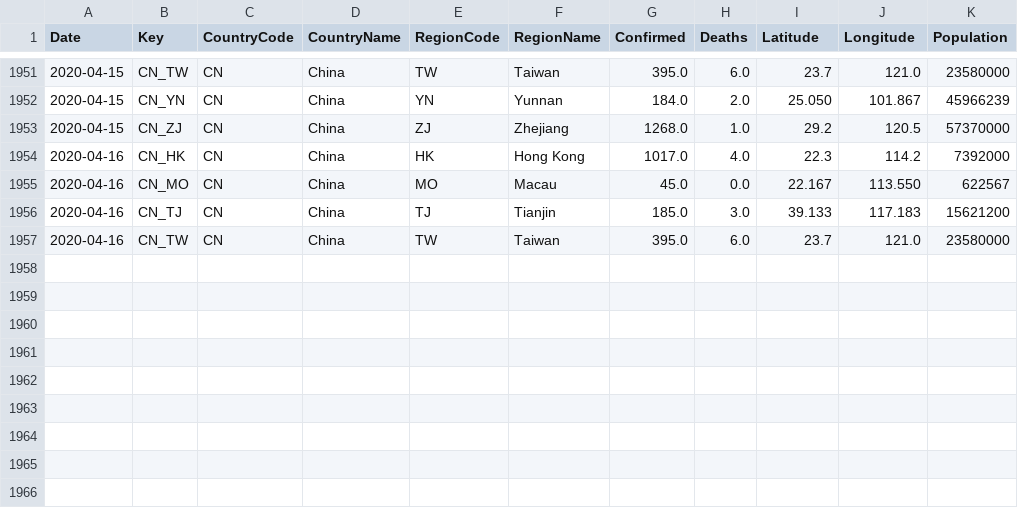
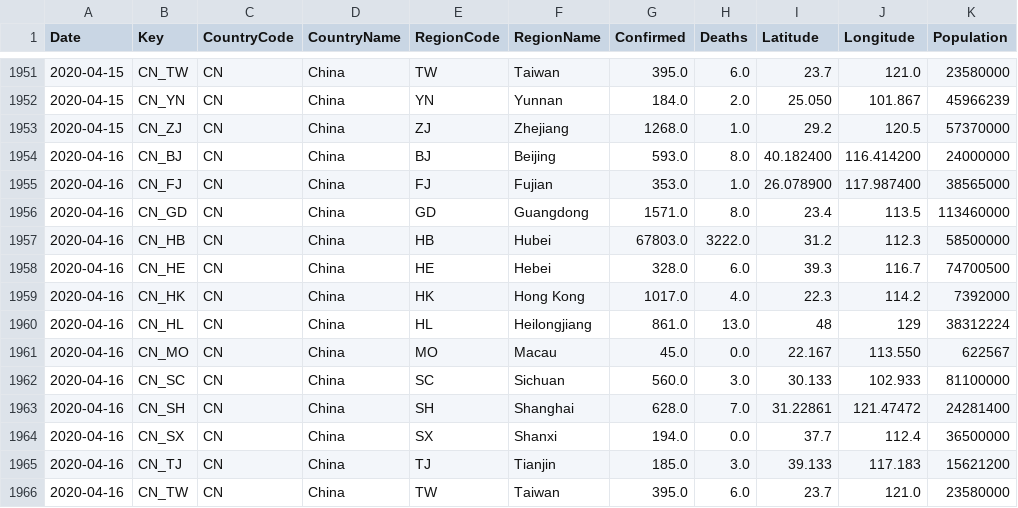
Before and after one commit to sfrias/data, a CSV file: cn.csv, drawn as a sheet; only a part is shown, gaps mark what is left out; the diff names each change by its address in the sheet, - before the commit and + after, or states it on an @@ line.

```diff
--- a/cn.csv
+++ b/cn.csv
+row 1954: 2020-04-16 | CN_BJ | CN | China | BJ | Beijing | 593.0 | 8.0 | 40.182400 | 116.414200 | 24000000
+row 1955: 2020-04-16 | CN_FJ | CN | China | FJ | Fujian | 353.0 | 1.0 | 26.078900 | 117.987400 | 38565000
+row 1956: 2020-04-16 | CN_GD | CN | China | GD | Guangdong | 1571.0 | 8.0 | 23.4 | 113.5 | 113460000
+row 1957: 2020-04-16 | CN_HB | CN | China | HB | Hubei | 67803.0 | 3222.0 | 31.2 | 112.3 | 58500000
+row 1958: 2020-04-16 | CN_HE | CN | China | HE | Hebei | 328.0 | 6.0 | 39.3 | 116.7 | 74700500
+row 1960: 2020-04-16 | CN_HL | CN | China | HL | Heilongjiang | 861.0 | 13.0 | 48 | 129 | 38312224
+row 1962: 2020-04-16 | CN_SC | CN | China | SC | Sichuan | 560.0 | 3.0 | 30.133 | 102.933 | 81100000
+row 1963: 2020-04-16 | CN_SH | CN | China | SH | Shanghai | 628.0 | 7.0 | 31.22861 | 121.47472 | 24281400
+row 1964: 2020-04-16 | CN_SX | CN | China | SX | Shanxi | 194.0 | 0.0 | 37.7 | 112.4 | 36500000
```
Also changed, not shown: china.csv, data_categories.csv, 18 other files.
